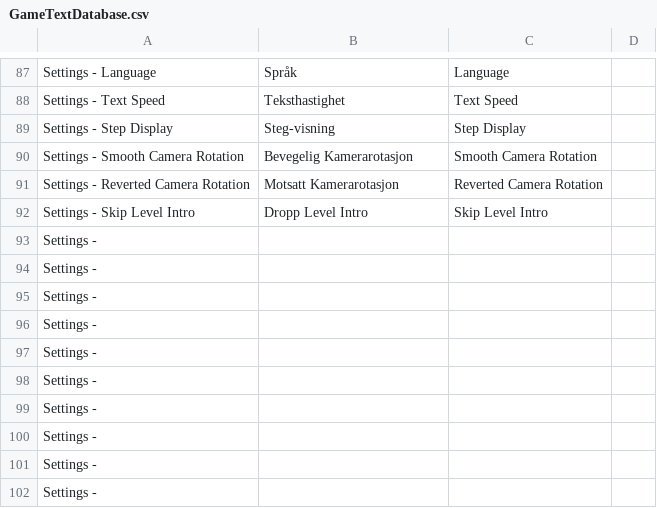
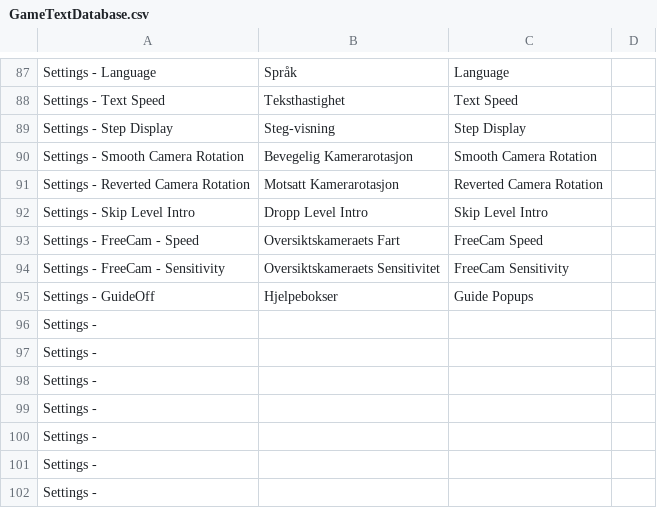
Before and after one commit to Bsktrrl/Steps, a CSV file: Assets/Documents/Text/GameTextDatabase.csv, drawn as a sheet; only a part is shown, gaps mark what is left out.

Commit message:
Settings, FreeCamSpeed, FreeCamSensitivity, GuidePopupToggle

```diff
--- a/Assets/Documents/Text/GameTextDatabase.csv
+++ b/Assets/Documents/Text/GameTextDatabase.csv
@@ -92,5 +92,5 @@ Settings - Reverted Camera Rotation;Motsatt Kamerarotasjon;Reverted Camera Rotat
 Settings - Skip Level Intro;Dropp Level Intro;Skip Level Intro;
-Settings - ;;;
-Settings - ;;;
-Settings - ;;;
+Settings - FreeCam - Speed;Oversiktskameraets Fart;FreeCam Speed;
+Settings - FreeCam - Sensitivity;Oversiktskameraets Sensitivitet;FreeCam Sensitivity;
+Settings - GuideOff;Hjelpebokser;Guide Popups;
 Settings - ;;;
```
Also changed, not shown: 24 other files.
